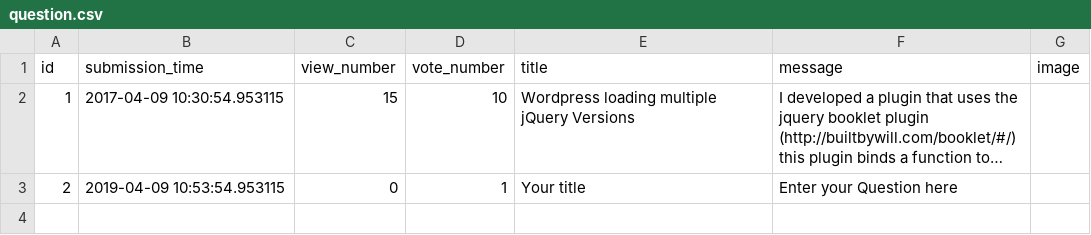
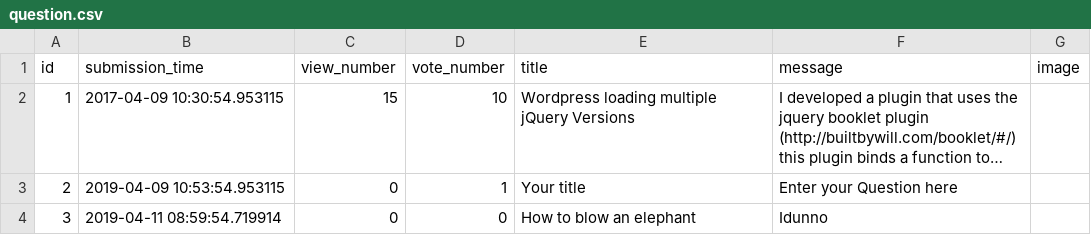
Before and after one commit to Flup3r/ask-mate-python, a CSV file: sample_data/question.csv, drawn as a sheet; long unchanged cells end in ….

```diff
--- a/sample_data/question.csv
+++ b/sample_data/question.csv
@@ -3 +3,2 @@ id,submission_time,view_number,vote_number,title,message,image
 2,2019-04-09 10:53:54.953115,0          ,1,Your title                                ,Enter your Question here                                                                                                                                            ,
+3,2019-04-11 08:59:54.719914,0,0,How to blow an elephant,Idunno,
```
Also changed, not shown: sample_data/answer.csv, 2 other files.
